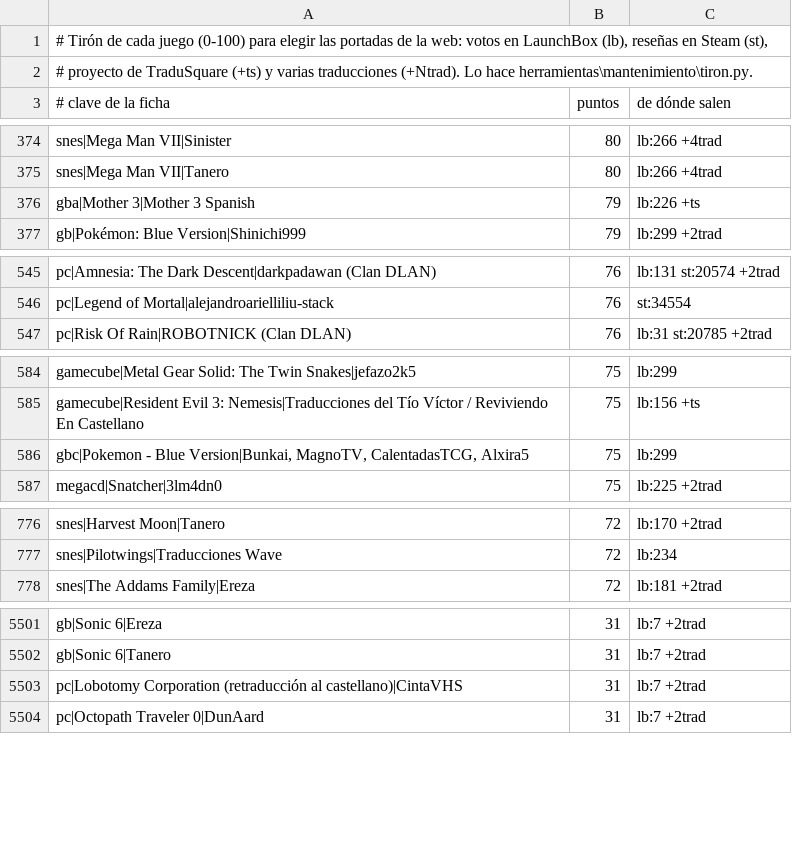
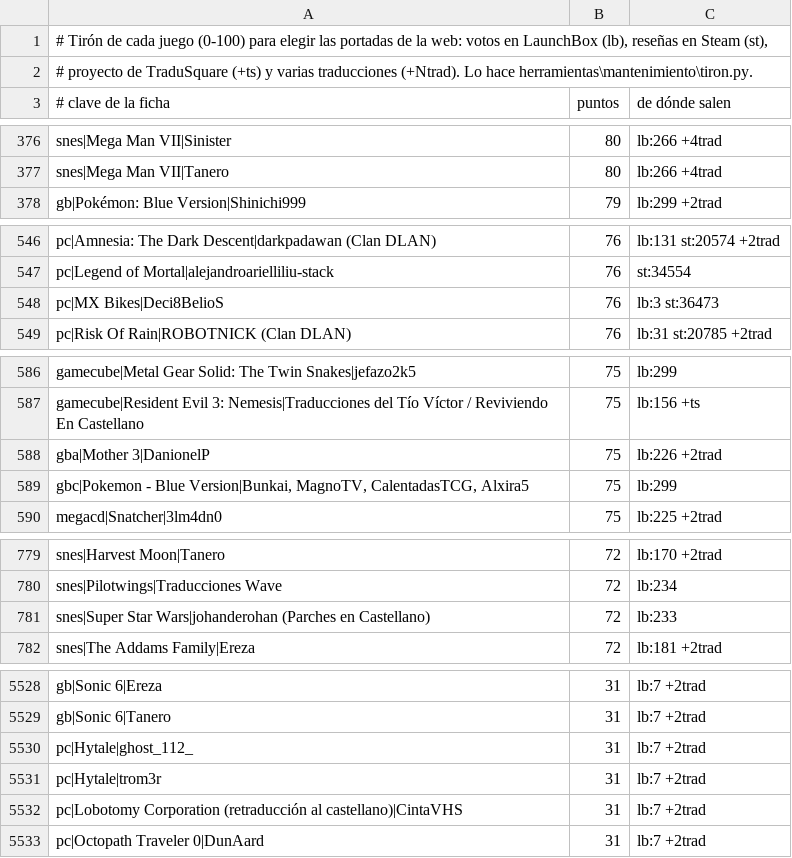
Before and after one commit to alucardog-dotcom/biblioteca-traducciones, a TSV file: web/popularidad.tsv, drawn as a sheet; only a part is shown, gaps mark what is left out; the diff covers the shown part only.

```diff
--- a/web/popularidad.tsv
+++ b/web/popularidad.tsv
@@ -375,3 +377,2 @@ snes|Mega Man VII|Sinister	80	lb:266 +4trad
 snes|Mega Man VII|Tanero	80	lb:266 +4trad
-gba|Mother 3|Mother 3 Spanish	79	lb:226 +ts
 gb|Pokémon: Blue Version|Shinichi999	79	lb:299 +2trad
@@ -546,2 +547,3 @@ pc|Amnesia: The Dark Descent|darkpadawan (Clan DLAN)	76	lb:131 st:20574 +2trad
 pc|Legend of Mortal|alejandroarielliliu-stack	76	st:34554
+pc|MX Bikes|Deci8BelioS	76	lb:3 st:36473
 pc|Risk Of Rain|ROBOTNICK (Clan DLAN)	76	lb:31 st:20785 +2trad
@@ -585,2 +587,3 @@ gamecube|Metal Gear Solid: The Twin Snakes|jefazo2k5	75	lb:299
 gamecube|Resident Evil 3: Nemesis|Traducciones del Tío Víctor / Reviviendo En Castellano	75	lb:156 +ts
+gba|Mother 3|DanionelP	75	lb:226 +2trad
 gbc|Pokemon - Blue Version|Bunkai, MagnoTV, CalentadasTCG, Alxira5	75	lb:299
@@ -777,2 +780,3 @@ snes|Harvest Moon|Tanero	72	lb:170 +2trad
 snes|Pilotwings|Traducciones Wave	72	lb:234
+snes|Super Star Wars|johanderohan (Parches en Castellano)	72	lb:233
 snes|The Addams Family|Ereza	72	lb:181 +2trad
@@ -5502,2 +5529,4 @@ gb|Sonic 6|Ereza	31	lb:7 +2trad
 gb|Sonic 6|Tanero	31	lb:7 +2trad
+pc|Hytale|ghost_112_	31	lb:7 +2trad
+pc|Hytale|trom3r	31	lb:7 +2trad
 pc|Lobotomy Corporation (retraducción al castellano)|CintaVHS	31	lb:7 +2trad
```
Also changed, not shown: 35 added rows, 5 removed rows and 3 edited cells elsewhere in this file, 3 other files.
